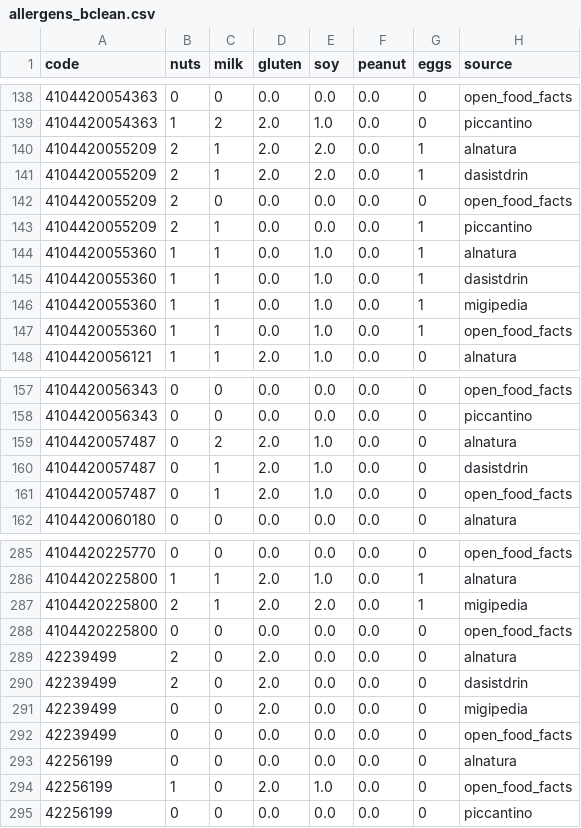
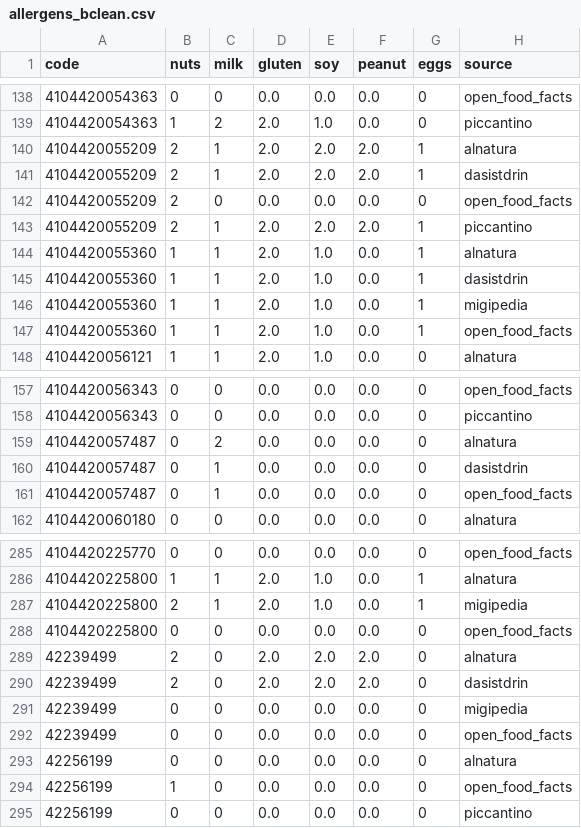
Before and after one commit to rnasfi/improving-cleaning-data-with-unstructured-textual-data, a CSV file: data/allergens/allergens_bclean.csv, drawn as a sheet; only a part is shown, gaps mark what is left out; the diff covers the shown part only.

```diff
--- a/data/allergens/allergens_bclean.csv
+++ b/data/allergens/allergens_bclean.csv
@@ -139,10 +139,10 @@
 4104420054363,1,2,2.0,1.0,0.0,0,"piccantino"
-4104420055209,2,1,2.0,2.0,0.0,1,"alnatura"
-4104420055209,2,1,2.0,2.0,0.0,1,"dasistdrin"
+4104420055209,2,1,2.0,2.0,2.0,1,"alnatura"
+4104420055209,2,1,2.0,2.0,2.0,1,"dasistdrin"
 4104420055209,2,0,0.0,0.0,0.0,0,"open_food_facts"
-4104420055209,2,1,0.0,0.0,0.0,1,"piccantino"
-4104420055360,1,1,0.0,1.0,0.0,1,"alnatura"
-4104420055360,1,1,0.0,1.0,0.0,1,"dasistdrin"
-4104420055360,1,1,0.0,1.0,0.0,1,"migipedia"
-4104420055360,1,1,0.0,1.0,0.0,1,"open_food_facts"
+4104420055209,2,1,2.0,2.0,2.0,1,"piccantino"
+4104420055360,1,1,2.0,1.0,0.0,1,"alnatura"
+4104420055360,1,1,2.0,1.0,0.0,1,"dasistdrin"
+4104420055360,1,1,2.0,1.0,0.0,1,"migipedia"
+4104420055360,1,1,2.0,1.0,0.0,1,"open_food_facts"
 4104420056121,1,1,2.0,1.0,0.0,0,"alnatura"
@@ -158,5 +158,5 @@
 4104420056343,0,0,0.0,0.0,0.0,0,"piccantino"
-4104420057487,0,2,2.0,1.0,0.0,0,"alnatura"
-4104420057487,0,1,2.0,1.0,0.0,0,"dasistdrin"
-4104420057487,0,1,2.0,1.0,0.0,0,"open_food_facts"
+4104420057487,0,2,0.0,0.0,0.0,0,"alnatura"
+4104420057487,0,1,0.0,0.0,0.0,0,"dasistdrin"
+4104420057487,0,1,0.0,0.0,0.0,0,"open_food_facts"
 4104420060180,0,0,0.0,0.0,0.0,0,"alnatura"
@@ -286,10 +286,10 @@
 4104420225800,1,1,2.0,1.0,0.0,1,"alnatura"
-4104420225800,2,1,2.0,2.0,0.0,1,"migipedia"
+4104420225800,2,1,2.0,1.0,0.0,1,"migipedia"
 4104420225800,0,0,0.0,0.0,0.0,0,"open_food_facts"
-42239499,2,0,2.0,0.0,0.0,0,"alnatura"
-42239499,2,0,2.0,0.0,0.0,0,"dasistdrin"
-42239499,0,0,2.0,0.0,0.0,0,"migipedia"
+42239499,2,0,2.0,2.0,2.0,0,"alnatura"
+42239499,2,0,2.0,2.0,2.0,0,"dasistdrin"
+42239499,0,0,0.0,0.0,0.0,0,"migipedia"
 42239499,0,0,0.0,0.0,0.0,0,"open_food_facts"
 42256199,0,0,0.0,0.0,0.0,0,"alnatura"
-42256199,1,0,2.0,1.0,0.0,0,"open_food_facts"
+42256199,1,0,0.0,0.0,0.0,0,"open_food_facts"
 42256199,0,0,0.0,0.0,0.0,0,"piccantino"
```
Also changed, not shown: 44 edited cells elsewhere in this file, data/allergens/repaired/allergens_count-vect-xgboost_ML_repair_with_constraints_threshold.csv, data/allergens/repaired/allergens_count-vect-xgboost_ML_repair_with_parker_threshold.csv, 49 other files.
